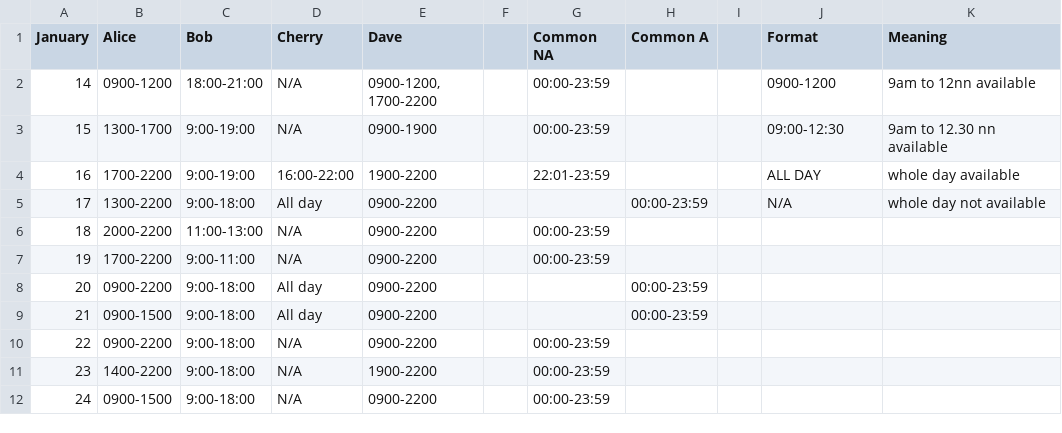
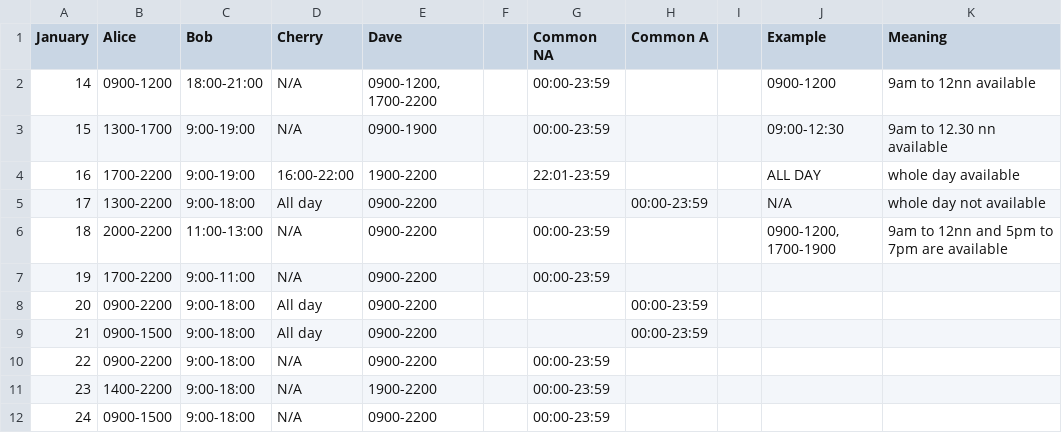
Before and after one commit to beenotung/common-time, a CSV file: res/Time List 2020 - January .csv, drawn as a sheet; the diff names each change by its address in the sheet, - before the commit and + after, or states it on an @@ line.

Commit message:
add example for multiple timeslot in sample csv file

```diff
--- a/res/Time List 2020 - January .csv
+++ b/res/Time List 2020 - January .csv
-J1: Format
+J1: Example
-J6 (Example): (empty)
+J6 (Example): 0900-1200, 1700-1900
-K6 (Meaning): (empty)
+K6 (Meaning): 9am to 12nn and 5pm to 7pm are available
```
